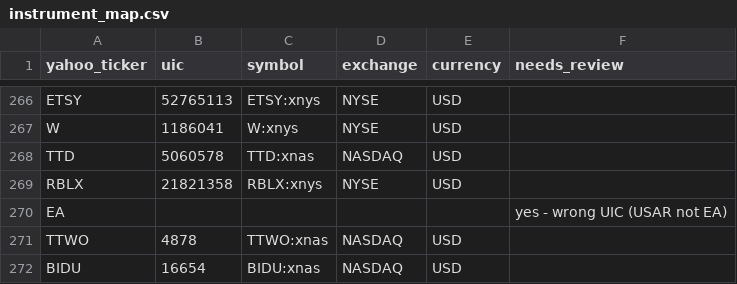
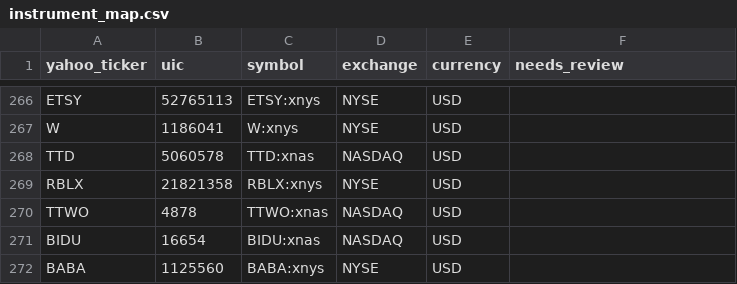
Before and after one commit to trueclickseo-ctrl/saxoTrNew, a CSV file: data/instrument_map.csv, drawn as a sheet; only a part is shown, gaps mark what is left out; the shorter side is filled out with more unchanged rows; the diff names each change by its address in the sheet, - before the commit and + after, or states it on an @@ line.

```diff
--- a/data/instrument_map.csv
+++ b/data/instrument_map.csv
-row 270: EA |  |  |  |  | yes - wrong UIC (USAR not EA)
```
Also changed, not shown: 1 other file.
